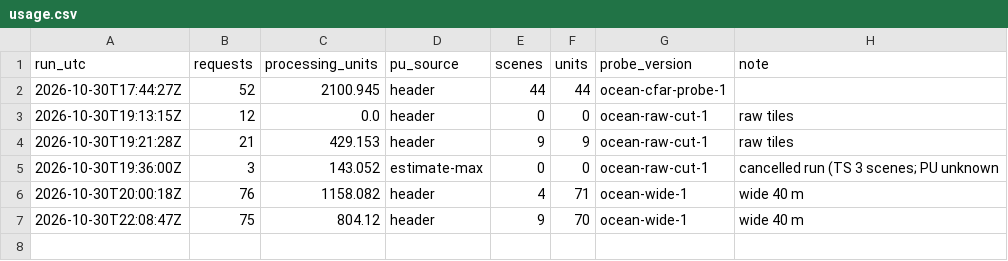
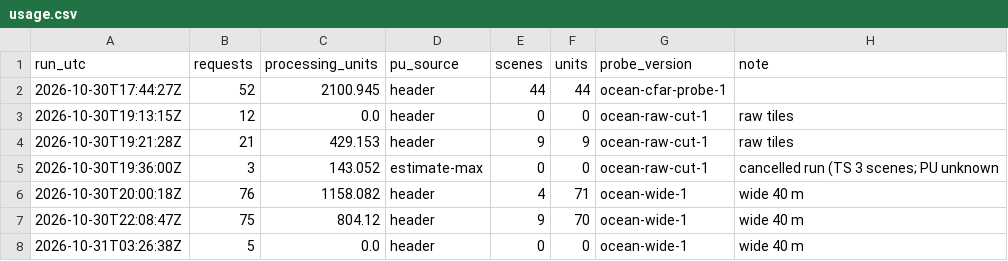
Before and after one commit to 2wrr6c7mmj-jpg/observatory-data, a CSV file: docs/data/ocean/usage.csv, drawn as a sheet.

```diff
--- a/docs/data/ocean/usage.csv
+++ b/docs/data/ocean/usage.csv
@@ -7 +7,2 @@ run_utc,requests,processing_units,pu_source,scenes,units,probe_version,note
 2026-10-30T22:08:47Z,75,804.12,header,9,70,ocean-wide-1,wide 40 m
+2026-10-31T03:26:38Z,5,0.0,header,0,0,ocean-wide-1,wide 40 m
```
Also changed, not shown: 5 other files.
